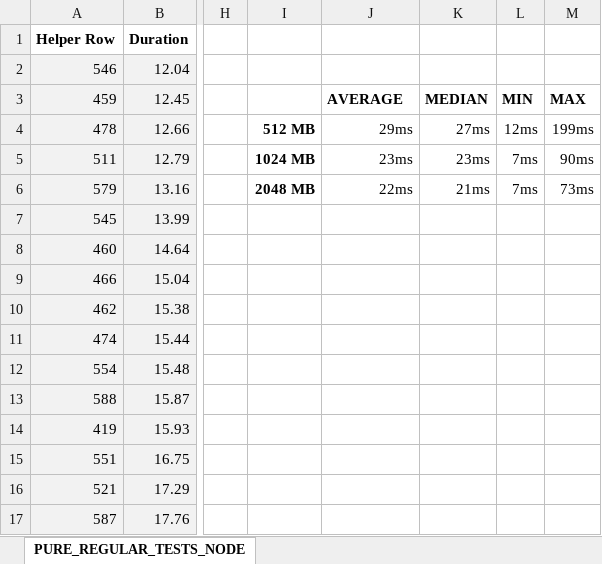
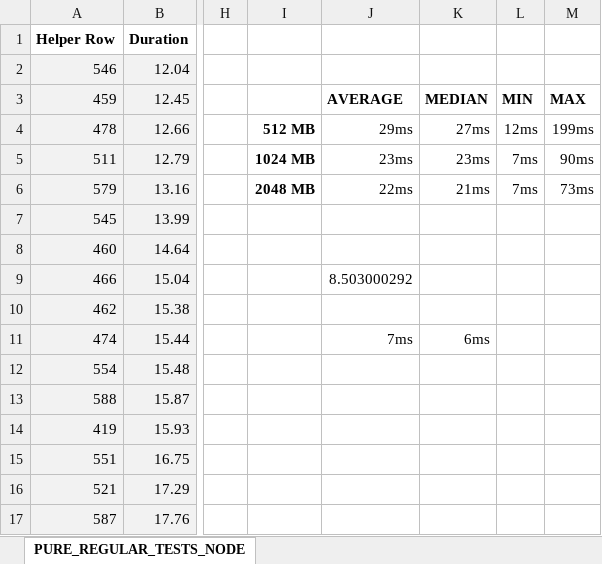
Before and after one commit to cjconnor24/Amazon-Lambda-Honours-Project, an Excel workbook: node-api/PURE_REGULAR_TESTS_NODE.xlsx, sheet PURE_REGULAR_TESTS_NODE, drawn as a sheet; only a part is shown, gaps mark what is left out; values as stored, in another font and other column widths than the file's, no borders; charts and pictures not drawn; the diff names each change by its address in the sheet, - before the commit and + after, or states it on an @@ line.

```diff
--- a/node-api/PURE_REGULAR_TESTS_NODE.xlsx (sheet PURE_REGULAR_TESTS_NODE)
+++ b/node-api/PURE_REGULAR_TESTS_NODE.xlsx (sheet PURE_REGULAR_TESTS_NODE)
-J9: (empty)
+J9: 8.503000292
-J11: (empty)
+J11: 7ms
-K11: (empty)
+K11: 6ms
```
Also changed, not shown: java-api/PURE_REGULAR_TESTS_JAVA.xlsx, python3-api/ALL_REGULATR_MERGED.xlsx, 7 other files.
